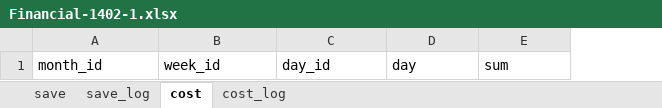
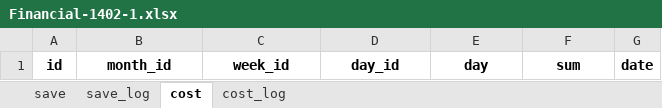
Before and after one commit to bnparham/financialManagement, an Excel workbook: Financial-1402-1.xlsx, sheet cost, drawn as a sheet; values as stored, in another font and other column widths than the file's, no borders; addresses are those after the commit; the diff names each change by its address in the sheet, - before the commit and + after, or states it on an @@ line.

Commit message:
add cost feature

```diff
--- a/Financial-1402-1.xlsx (sheet cost)
+++ b/Financial-1402-1.xlsx (sheet cost)
+column A, row 1: id
+column G, row 1: date
@@ B1:F1 bold: off → on, alignment: left → center @@
```
Also changed, not shown: sheet save, sheet cost_log, sheet save_log, 2 other files.
